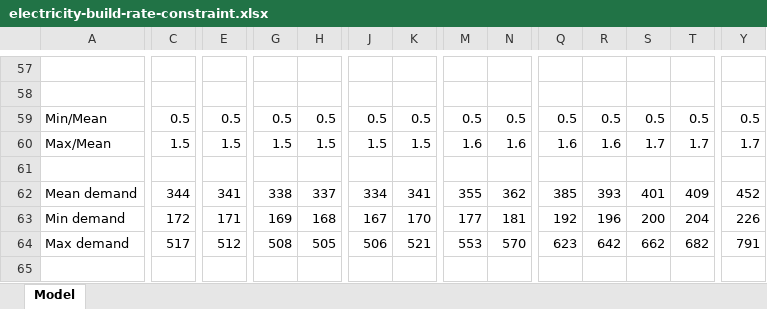
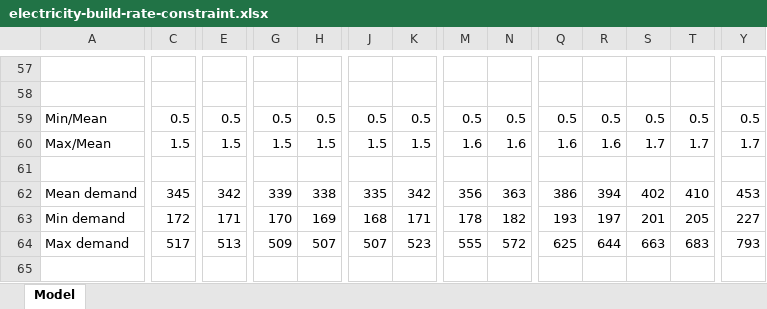
Before and after one commit to decc/electricity-build-rate-constraint, an Excel workbook: electricity-build-rate-constraint.xlsx, sheet Model, drawn as a sheet; only a part is shown, gaps mark what is left out; values as stored, in another font and other column widths than the file's, no borders; charts and pictures not drawn; removed rows and columns are numbered as before the commit, all else as after; rows hold the shown columns only; the diff covers the shown part only; the diff names each change by its address in the sheet, - before the commit and + after, or states it on an @@ line.

```diff
--- a/electricity-build-rate-constraint.xlsx (sheet Model)
+++ b/electricity-build-rate-constraint.xlsx (sheet Model)
-C62: 344
+C62: 345
-E62: 341
+E62: 342
-G62: 338
+G62: 339
-H62: 337
+H62: 338
-J62: 334
+J62: 335
-K62: 341
+K62: 342
-M62: 355
+M62: 356
-N62: 362
+N62: 363
-Q62: 385
+Q62: 386
-R62: 393
+R62: 394
-S62: 401
+S62: 402
-T62: 409
+T62: 410
-Y62: 452
+Y62: 453
-G63: 169
+G63: 170
-H63: 168
+H63: 169
-J63: 167
+J63: 168
-K63: 170
+K63: 171
-M63: 177
+M63: 178
-N63: 181
+N63: 182
-Q63: 192
+Q63: 193
-R63: 196
+R63: 197
-S63: 200
+S63: 201
-T63: 204
+T63: 205
-Y63: 226
+Y63: 227
-row 64: Max demand | 517 | 512 | 508 | 505 | 506 | 521 | 553 | 570 | 623 | 642 | 662 | 682 | 791
+row 64: Max demand | 517 | 513 | 509 | 507 | 507 | 523 | 555 | 572 | 625 | 644 | 663 | 683 | 793
```
Also changed, not shown: 10 added rows, 10 removed rows and 230 edited cells elsewhere in this sheet, formulas that keep their value, charts or pictures, 4 other files.
